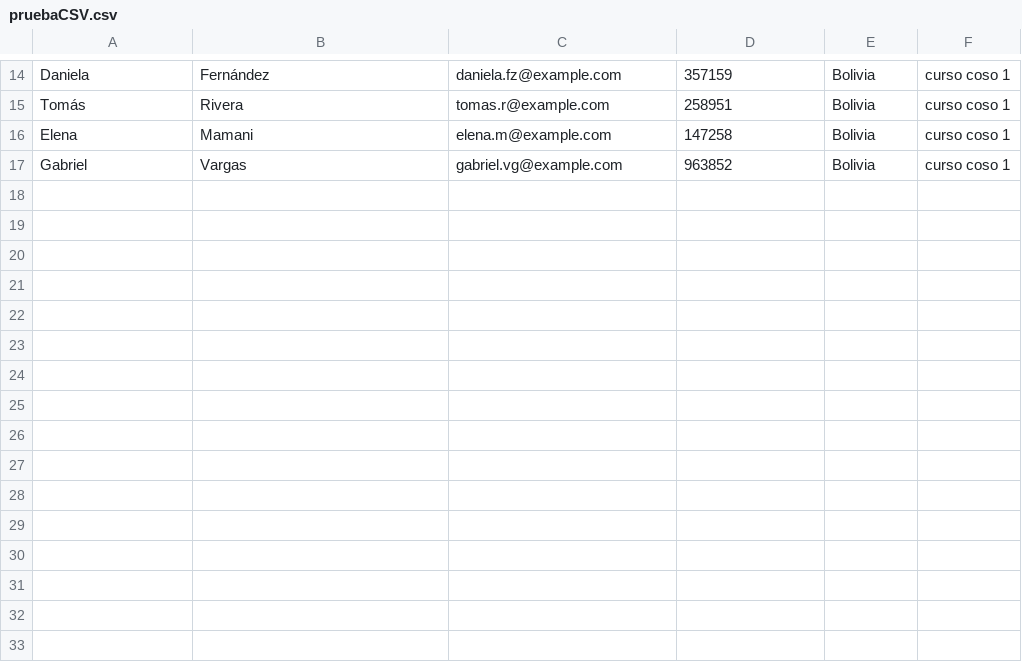
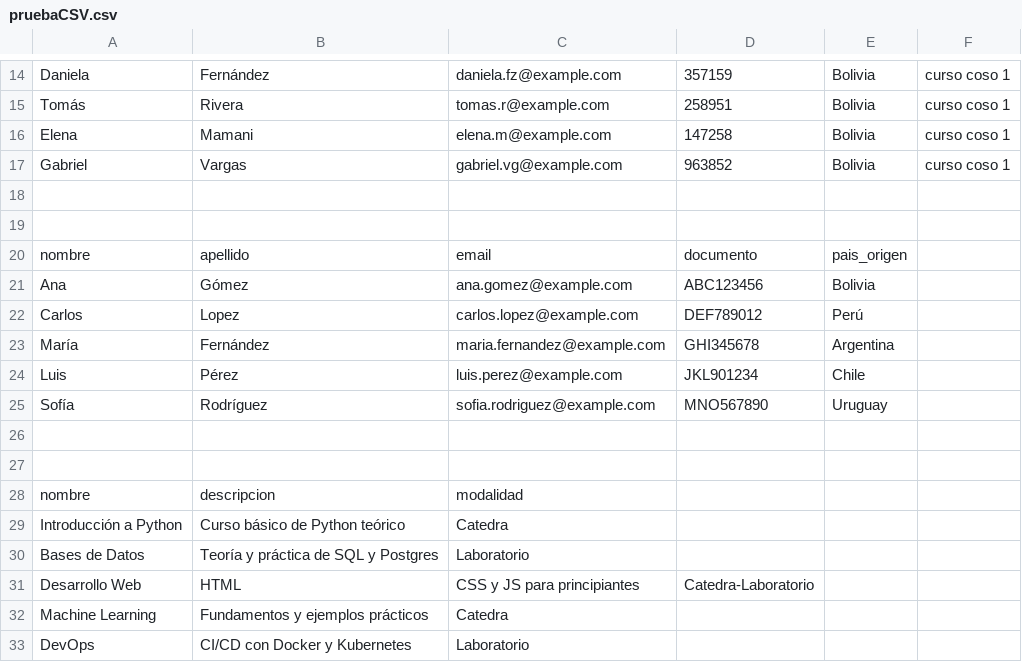
Before and after one commit to AlanMC7650/AplicacionCertificados, a CSV file: app/uploads/pruebaCSV.csv, drawn as a sheet; only a part is shown, gaps mark what is left out; the diff names each change by its address in the sheet, - before the commit and + after, or states it on an @@ line.

Commit message:
Leer excels para estudiantes,expositores,cursos

```diff
--- a/app/uploads/pruebaCSV.csv
+++ b/app/uploads/pruebaCSV.csv
+row 18: (empty)
+row 19: (empty)
+row 20: nombre | apellido | email | documento | pais_origen
+row 21: Ana | Gómez | ana.gomez@example.com | ABC123456 | Bolivia
+row 22: Carlos | Lopez | carlos.lopez@example.com | DEF789012 | Perú
+row 23: María | Fernández | maria.fernandez@example.com | GHI345678 | Argentina
+row 24: Luis | Pérez | luis.perez@example.com | JKL901234 | Chile
+row 25: Sofía | Rodríguez | sofia.rodriguez@example.com | MNO567890 | Uruguay
+row 26: (empty)
+row 27: (empty)
+row 28: nombre | descripcion | modalidad
+row 29: Introducción a Python | Curso básico de Python teórico | Catedra
+row 30: Bases de Datos | Teoría y práctica de SQL y Postgres | Laboratorio
+row 31: Desarrollo Web | HTML | CSS y JS para principiantes | Catedra-Laboratorio
+row 32: Machine Learning | Fundamentos y ejemplos prácticos | Catedra
+row 33: DevOps | CI/CD con Docker y Kubernetes | Laboratorio
```
Also changed, not shown: 8 other files.
